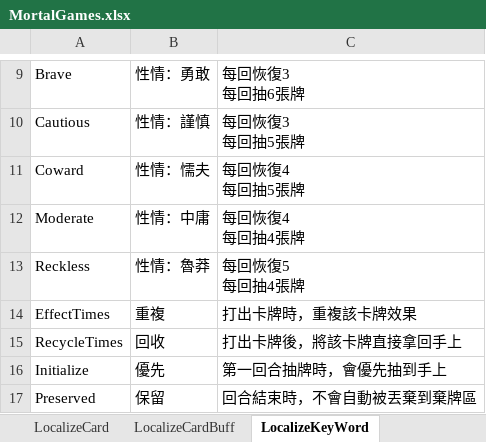
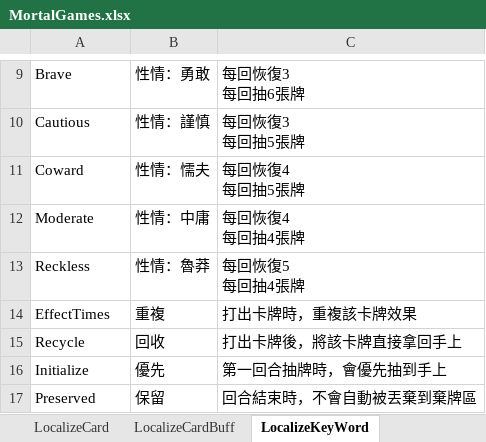
Before and after one commit to SleepyMiniPond/MortalCard, an Excel workbook: Assets/Datas/MortalGames.xlsx, sheet LocalizeKeyWord, drawn as a sheet; only a part is shown, gaps mark what is left out; values as stored, in another font and other column widths than the file's, no borders; charts and pictures not drawn; the diff names each change by its address in the sheet, - before the commit and + after, or states it on an @@ line.

```diff
--- a/Assets/Datas/MortalGames.xlsx (sheet LocalizeKeyWord)
+++ b/Assets/Datas/MortalGames.xlsx (sheet LocalizeKeyWord)
-A15: RecycleTimes
+A15: Recycle
```
Also changed, not shown: sheet LocalizeCardBuff, sheet LocalizePlayerBuff, 9 other files.
